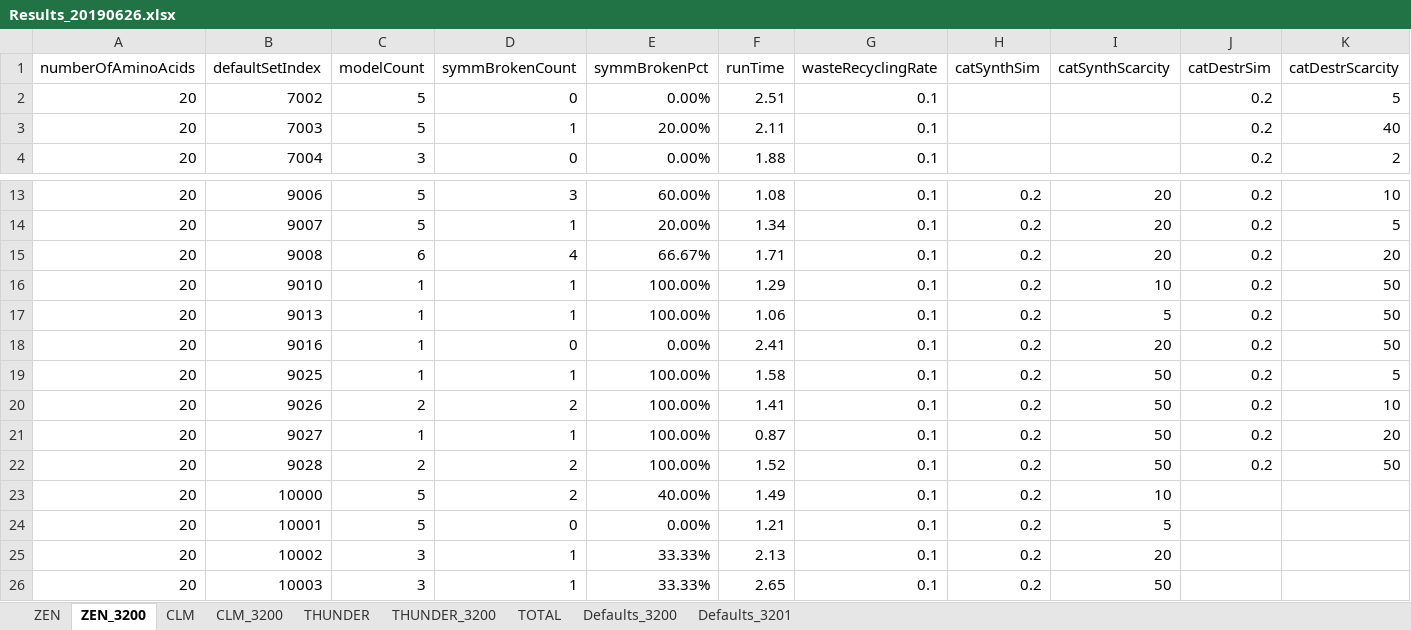
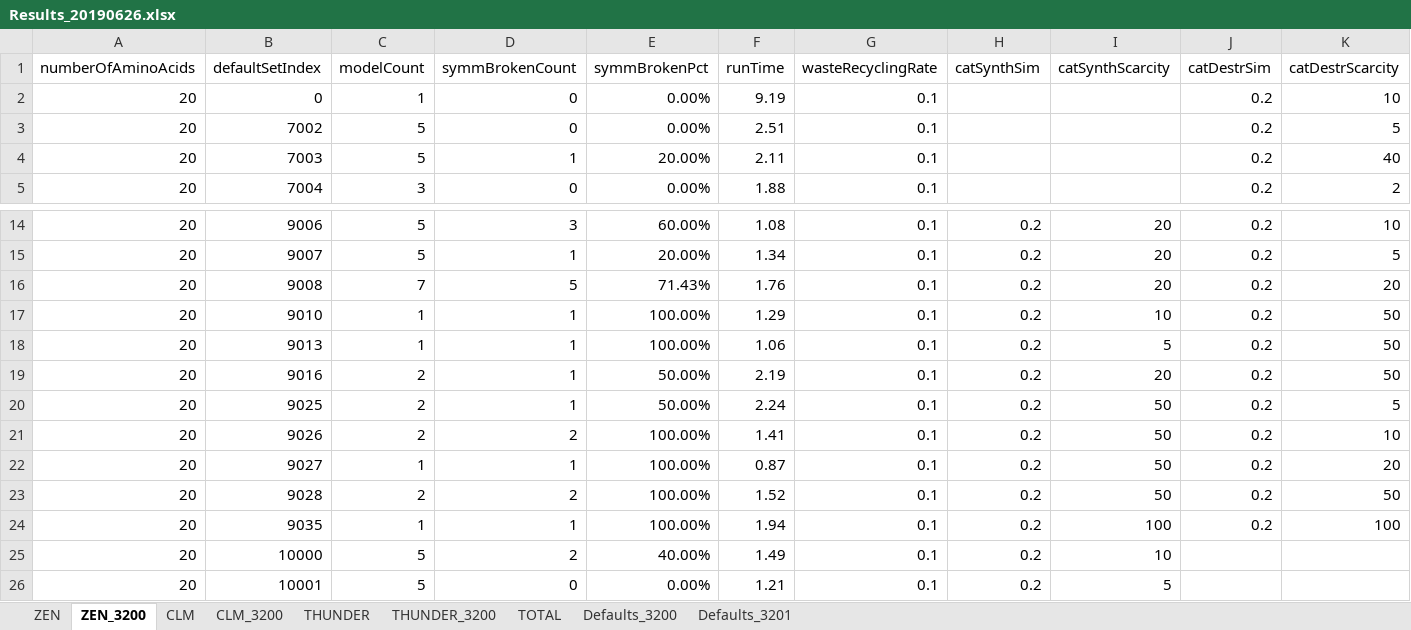
Before and after one commit to kkkmail/ClmFSharp, an Excel workbook: Math/Results_20190626.xlsx, sheet ZEN_3200, drawn as a sheet; only a part is shown, gaps mark what is left out; the shorter side is filled out with more unchanged rows; values as stored, in another font and other column widths than the file's, no borders; addresses are those after the commit; the diff names each change by its address in the sheet, - before the commit and + after, or states it on an @@ line.

```diff
--- a/Math/Results_20190626.xlsx (sheet ZEN_3200)
+++ b/Math/Results_20190626.xlsx (sheet ZEN_3200)
+row 2: 20 | 0 | 1 | 0 | 0.00% | 9.19 | 0.1 |  |  | 0.2 | 10
-C16 (modelCount): 6
+C16 (modelCount): 7
-D16 (symmBrokenCount): 4
+D16 (symmBrokenCount): 5
-E16 (symmBrokenPct): 66.67%
+E16 (symmBrokenPct): 71.43%
-F16 (runTime): 1.71
+F16 (runTime): 1.76
-C19:C20 (modelCount): 1
+C19:C20 (modelCount): 2
-D19 (symmBrokenCount): 0
+D19 (symmBrokenCount): 1
-E19 (symmBrokenPct): 0.00%
+E19 (symmBrokenPct): 50.00%
-F19 (runTime): 2.41
+F19 (runTime): 2.19
-E20 (symmBrokenPct): 100.00%
+E20 (symmBrokenPct): 50.00%
-F20 (runTime): 1.58
+F20 (runTime): 2.24
+row 24: 20 | 9035 | 1 | 1 | 100.00% | 1.94 | 0.1 | 0.2 | 100 | 0.2 | 100
```
Also changed, not shown: sheet TOTAL, sheet CLM_3200, sheet THUNDER_3200, charts or pictures, 2 other files.
